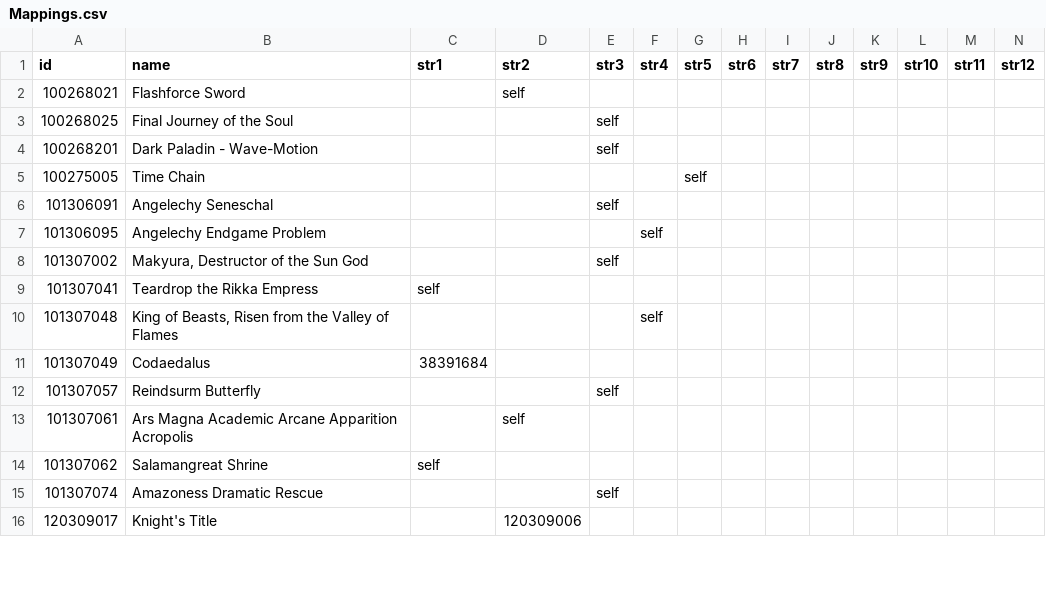
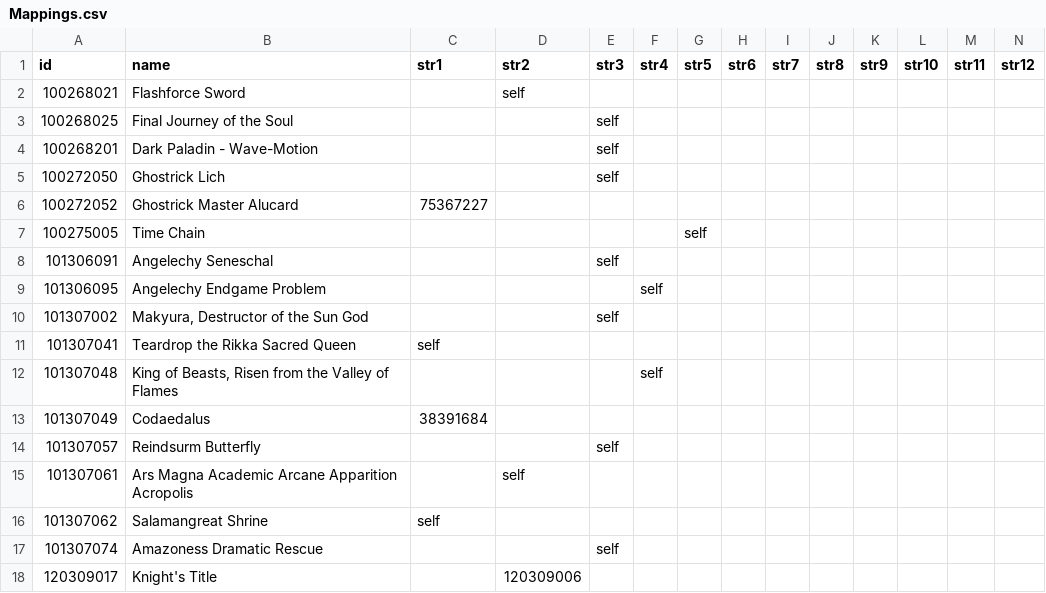
Before and after one commit to ElderLich/Pre-Release-Translations, a CSV file: Shared/Mappings.csv, drawn as a sheet; only a part is shown; addresses are those after the commit; rows hold the shown columns only; the diff names each change by its address in the sheet, - before the commit and + after, or states it on an @@ line.

```diff
--- a/Shared/Mappings.csv
+++ b/Shared/Mappings.csv
+row 5: 100272050 | Ghostrick Lich |  |  | self
+row 6: 100272052 | Ghostrick Master Alucard | 75367227
-B11 (name): Teardrop the Rikka Empress
+B11 (name): Teardrop the Rikka Sacred Queen
```
Also changed, not shown: 13 other files.
